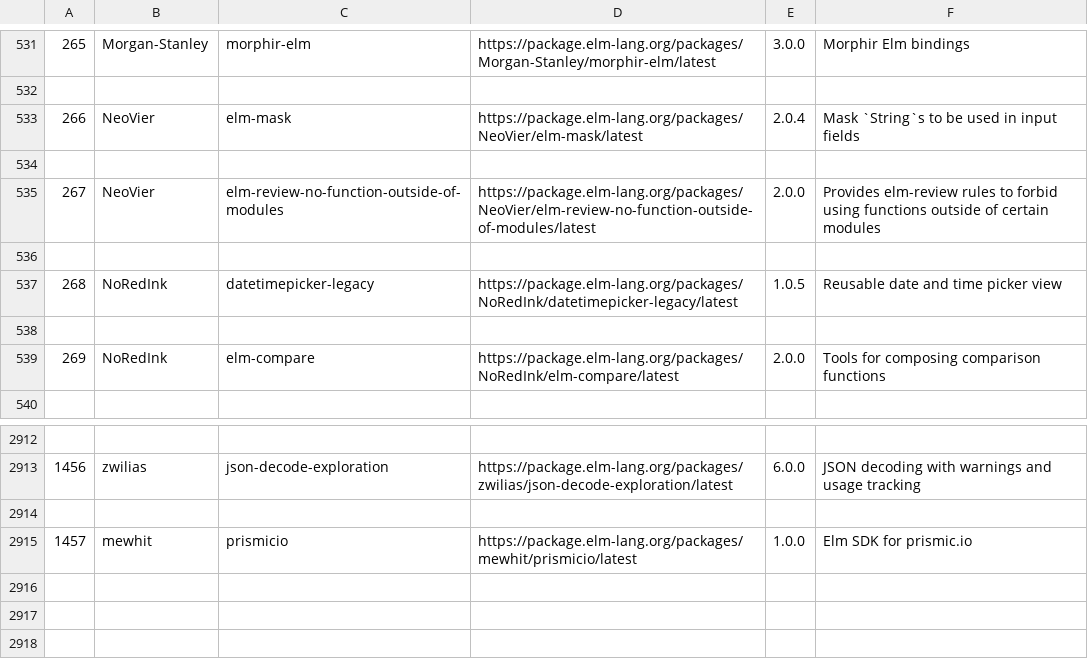
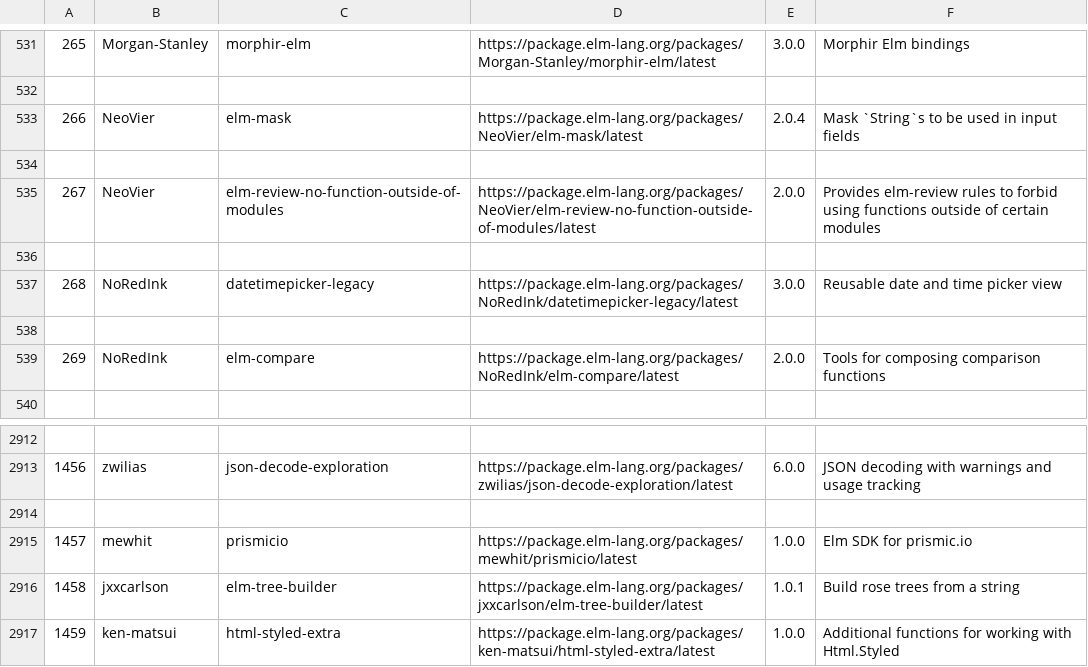
Before and after one commit to tkuriyama/elm-package-search, a TSV file: python-indexer/package_data/index.tsv, drawn as a sheet; only a part is shown, gaps mark what is left out.

Commit message:
update data

```diff
--- a/python-indexer/package_data/index.tsv
+++ b/python-indexer/package_data/index.tsv
@@ -536,3 +536,3 @@
 
-268	NoRedInk	datetimepicker-legacy	https://package.elm-lang.org/packages/NoRedInk/datetimepicker-legacy/latest	1.0.5	Reusable date and time picker view
+268	NoRedInk	datetimepicker-legacy	https://package.elm-lang.org/packages/NoRedInk/datetimepicker-legacy/latest	3.0.0	Reusable date and time picker view
 
@@ -2915 +2915,3 @@
 1457	mewhit	prismicio	https://package.elm-lang.org/packages/mewhit/prismicio/latest	1.0.0	Elm SDK for prismic.io
+1458	jxxcarlson	elm-tree-builder	https://package.elm-lang.org/packages/jxxcarlson/elm-tree-builder/latest	1.0.1	Build rose trees from a string
+1459	ken-matsui	html-styled-extra	https://package.elm-lang.org/packages/ken-matsui/html-styled-extra/latest	1.0.0	Additional functions for working with Html.Styled
```
Also changed, not shown: 2 other files.
